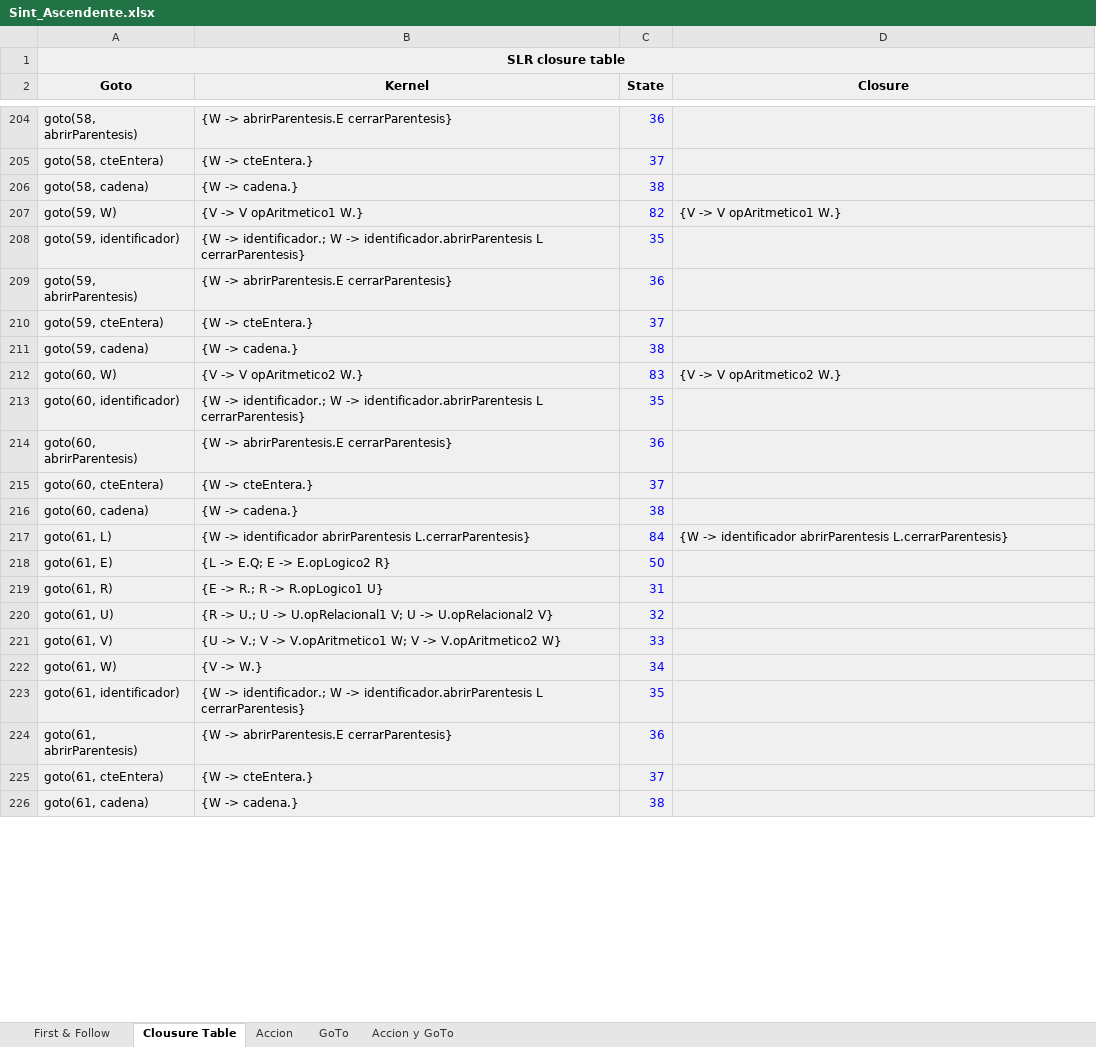
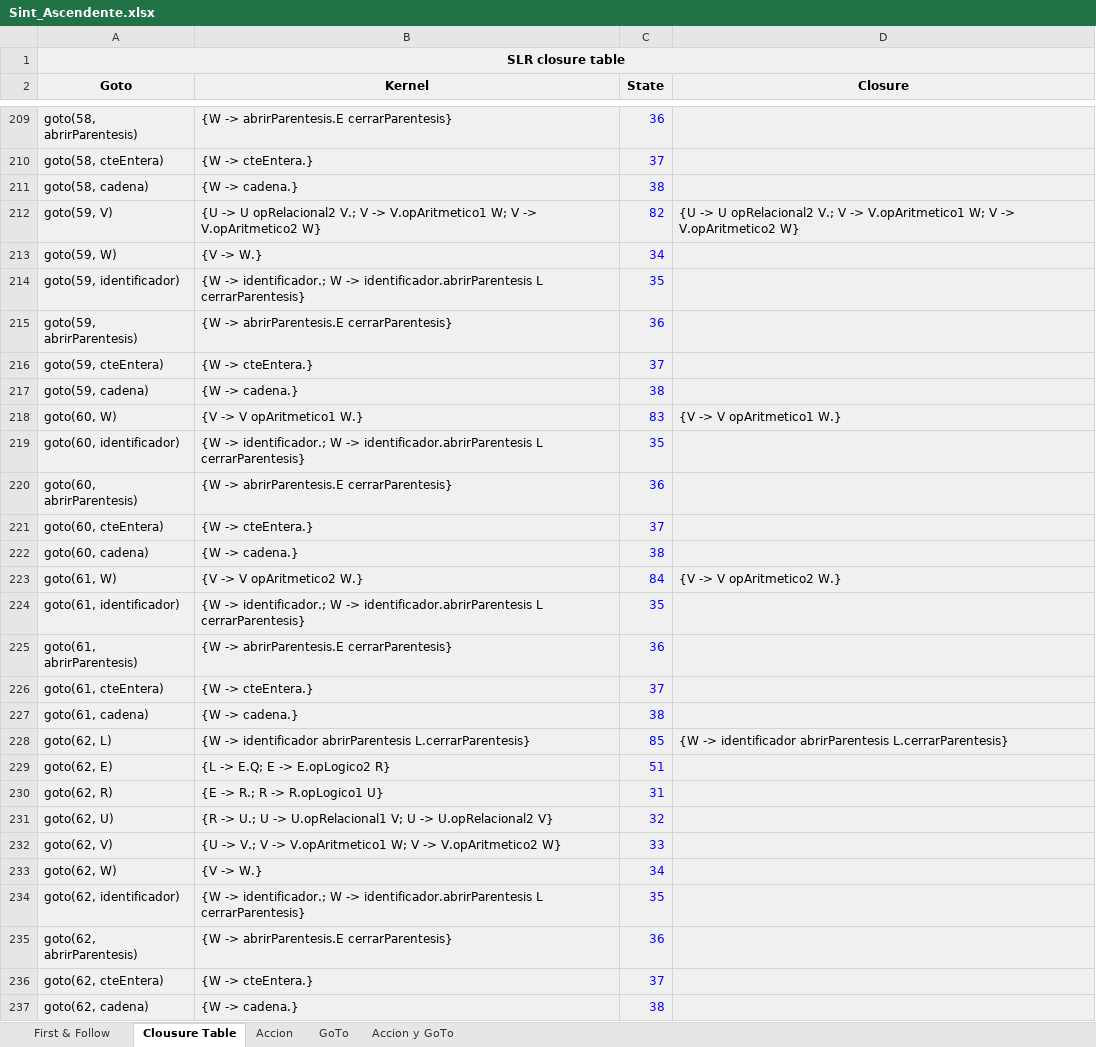
Before and after one commit to fbellidopazos/ProcesadoresLenguajes, an Excel workbook: Utilidades/SintacticoGenerator/Sint_Ascendente.xlsx, sheet Clousure Table, drawn as a sheet; only a part is shown, gaps mark what is left out; values as stored, in another font and other column widths than the file's, no borders; removed rows and columns are numbered as before the commit, all else as after; the diff covers the shown part only; the diff names each change by its address in the sheet, - before the commit and + after, or states it on an @@ line.

```diff
--- a/Utilidades/SintacticoGenerator/Sint_Ascendente.xlsx (sheet Clousure Table)
+++ b/Utilidades/SintacticoGenerator/Sint_Ascendente.xlsx (sheet Clousure Table)
+row 212: goto(59, V) | {U -> U opRelacional2 V.; V -> V.opAritmetico1 W; V -> V.opAritmetico2 W} | 82 | {U -> U opRelacional2 V.; V -> V.opAritmetico1 W; V -> V.opAritmetico2 W}
-B213 (Kernel): {V -> V opAritmetico1 W.}
+B213 (Kernel): {V -> W.}
-C213 (State): 82
+C213 (State): 34
-D213 (Closure): {V -> V opAritmetico1 W.}
+D213 (Closure): (empty)
-B218 (Kernel): {V -> V opAritmetico2 W.}
+B218 (Kernel): {V -> V opAritmetico1 W.}
-D218 (Closure): {V -> V opAritmetico2 W.}
+D218 (Closure): {V -> V opAritmetico1 W.}
-row 217: goto(61, L) | {W -> identificador abrirParentesis L.cerrarParentesis} | 84 | {W -> identificador abrirParentesis L.cerrarParentesis}
-row 218: goto(61, E) | {L -> E.Q; E -> E.opLogico2 R} | 50
-row 219: goto(61, R) | {E -> R.; R -> R.opLogico1 U} | 31
-row 220: goto(61, U) | {R -> U.; U -> U.opRelacional1 V; U -> U.opRelacional2 V} | 32
-row 221: goto(61, V) | {U -> V.; V -> V.opAritmetico1 W; V -> V.opAritmetico2 W} | 33
-B223 (Kernel): {V -> W.}
+B223 (Kernel): {V -> V opAritmetico2 W.}
-C223 (State): 34
+C223 (State): 84
-D223 (Closure): (empty)
+D223 (Closure): {V -> V opAritmetico2 W.}
+row 228: goto(62, L) | {W -> identificador abrirParentesis L.cerrarParentesis} | 85 | {W -> identificador abrirParentesis L.cerrarParentesis}
+row 229: goto(62, E) | {L -> E.Q; E -> E.opLogico2 R} | 51
+row 230: goto(62, R) | {E -> R.; R -> R.opLogico1 U} | 31
+row 231: goto(62, U) | {R -> U.; U -> U.opRelacional1 V; U -> U.opRelacional2 V} | 32
+row 232: goto(62, V) | {U -> V.; V -> V.opAritmetico1 W; V -> V.opAritmetico2 W} | 33
+row 233: goto(62, W) | {V -> W.} | 34
+row 234: goto(62, identificador) | {W -> identificador.; W -> identificador.abrirParentesis L cerrarParentesis} | 35
+row 235: goto(62, abrirParentesis) | {W -> abrirParentesis.E cerrarParentesis} | 36
+row 236: goto(62, cteEntera) | {W -> cteEntera.} | 37
+row 237: goto(62, cadena) | {W -> cadena.} | 38
```
Also changed, not shown: 26 added rows, 31 removed rows and 129 edited cells elsewhere in this sheet, sheet Accion y GoTo, sheet Accion, sheet GoTo, sheet First & Follow, charts or pictures, 36 other files.
